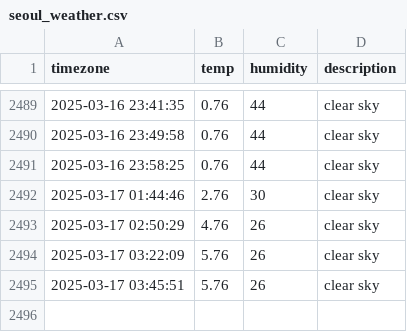
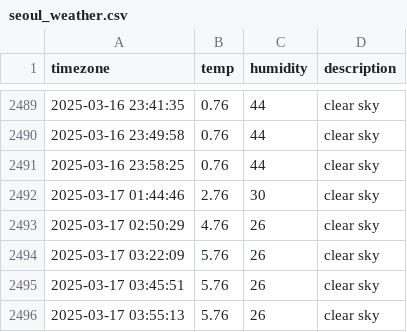
Before and after one commit to taemin-ctrl/seoul_weather, a CSV file: seoul_weather.csv, drawn as a sheet; only a part is shown, gaps mark what is left out.

```diff
--- a/seoul_weather.csv
+++ b/seoul_weather.csv
@@ -2495 +2495,2 @@ timezone,temp,humidity,description
 2025-03-17 03:45:51,5.76,26,clear sky
+2025-03-17 03:55:13,5.76,26,clear sky
```
